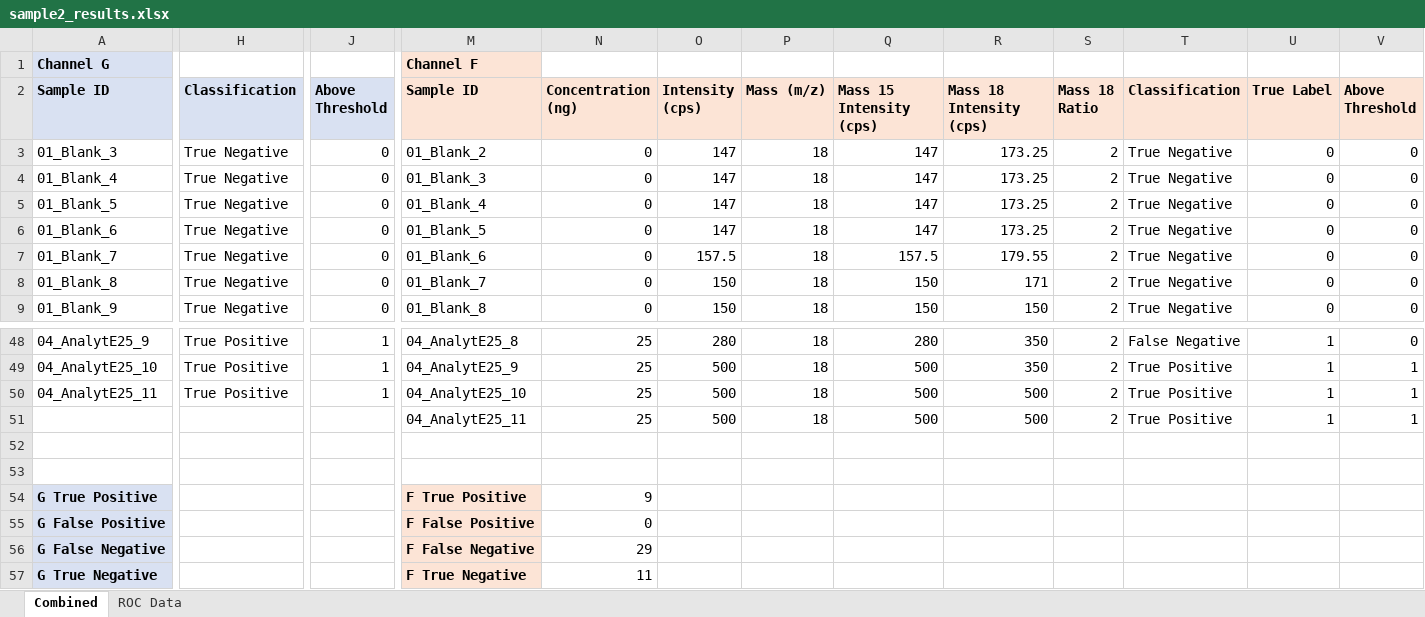
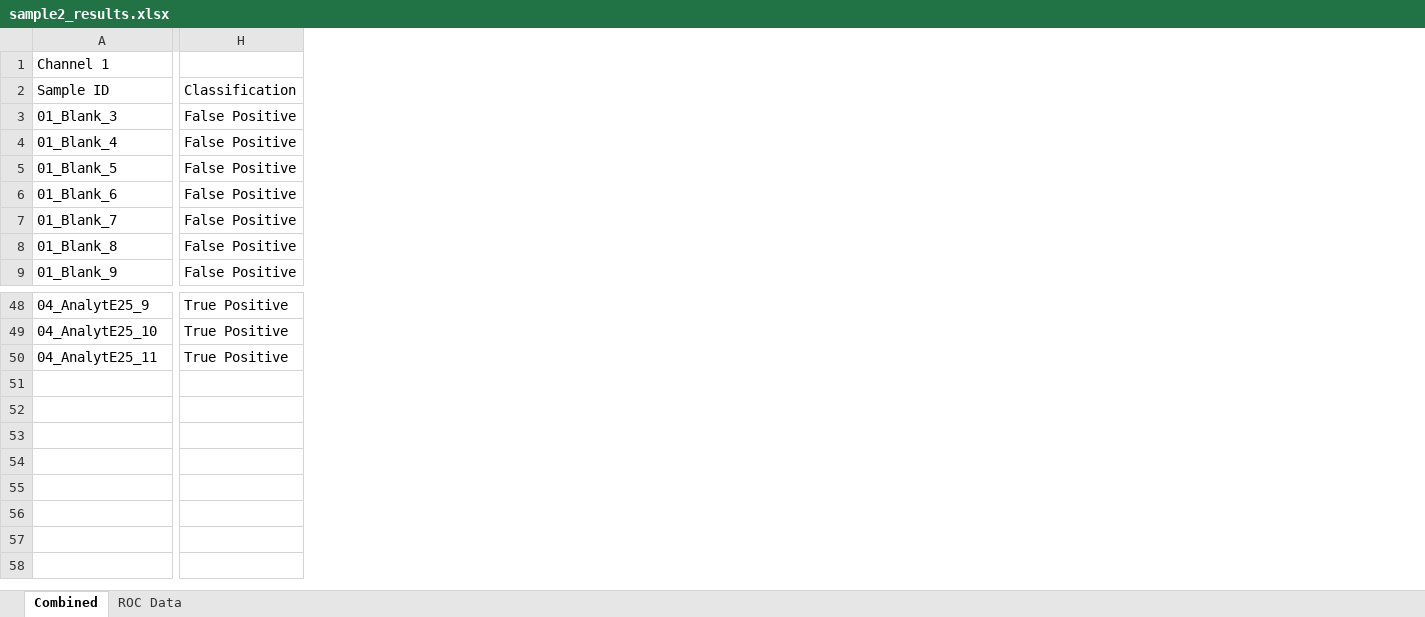
Before and after one commit to Fxalvespereira/Roc-Graph, an Excel workbook: output/sample2_results.xlsx, sheet Combined, drawn as a sheet; only a part is shown, gaps mark what is left out; values as stored, in another font and other column widths than the file's, no borders; charts and pictures not drawn; removed rows and columns are numbered as before the commit, all else as after; rows hold the shown columns only; the diff covers the shown part only; the diff names each change by its address in the sheet, - before the commit and + after, or states it on an @@ line.

```diff
--- a/output/sample2_results.xlsx (sheet Combined)
+++ b/output/sample2_results.xlsx (sheet Combined)
-column H (Classification), rows 3-9: all True Negative; rows 48-50: all True Positive
+column H (Classification), rows 3-9: all False Positive; rows 48-50: all True Positive
-column J (Above Threshold), rows 3-9: all 0; rows 48-50: all 1
-column M (Sample ID), row 1: Channel F; rows 3-9: 01_Blank_2 | 01_Blank_3 | 01_Blank_4 | 01_Blank_5 | 01_Blank_6 | 01_Blank_7 | 01_Blank_8; rows 48-50: 04_AnalytE25_8 | 04_AnalytE25_9 | 04_AnalytE25_10
-column N (Concentration (ng)), rows 3-9: all 0; rows 48-50: all 25
-column O (Intensity (cps)), rows 3-9: 147 | 147 | 147 | 147 | 157.5 | 150 | 150; rows 48-50: 280 | 500 | 500
-column P (Mass (m/z)), rows 3-9: all 18; rows 48-50: all 18
-column Q (Mass 15 Intensity (cps)), rows 3-9: 147 | 147 | 147 | 147 | 157.5 | 150 | 150; rows 48-50: 280 | 500 | 500
-column R (Mass 18 Intensity (cps)), rows 3-9: 173.25 | 173.25 | 173.25 | 173.25 | 179.55 | 171 | 150; rows 48-50: 350 | 350 | 500
-column S (Mass 18 Ratio), rows 3-9: all 2; rows 48-50: all 2
-column T (Classification), rows 3-9: all True Negative; rows 48-50: False Negative | True Positive | True Positive
-column U (True Label), rows 3-9: all 0; rows 48-50: all 1
-column V (Above Threshold), rows 3-9: all 0; rows 48-50: 0 | 1 | 1
-A1 (Sample ID): Channel G
+A1 (Sample ID): Channel 1
@@ A1 fill: #D9E1F2 → none, bold: on → off @@
@@ A2 fill: #D9E1F2 → none, bold: on → off @@
-row 51:  |  |  | 04_AnalytE25_11 | 25 | 500 | 18 | 500 | 500 | 2 | True Positive | 1 | 1
-row 52: (empty)
-row 53: (empty)
-row 54: G True Positive |  |  | F True Positive | 9
-row 55: G False Positive |  |  | F False Positive | 0
-row 56: G False Negative |  |  | F False Negative | 29
-row 57: G True Negative |  |  | F True Negative | 11
```
Also changed, not shown: 2 removed columns and cell formats elsewhere in this sheet, sheet ROC Data, charts or pictures, output/ROC Curve Test Data_Made Up (1)_results.xlsx, output/test_results.xlsx, 6 other files.
